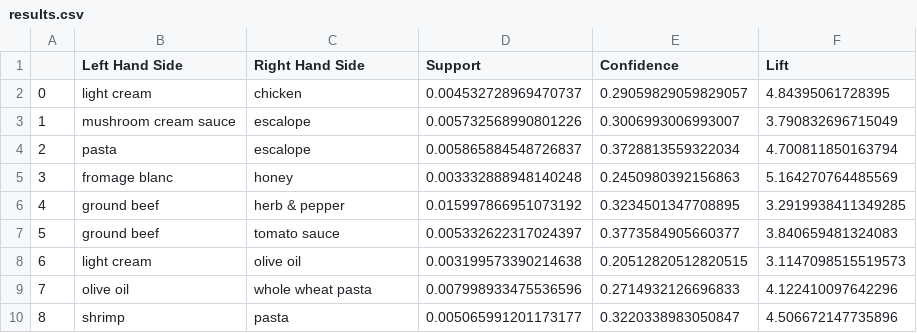
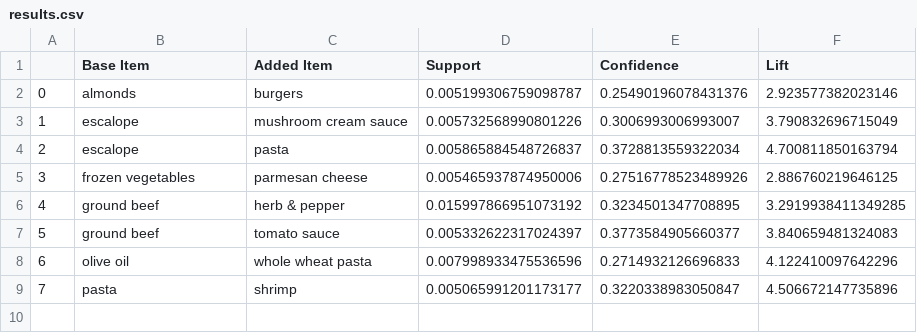
Before and after one commit to apai25/market-basket-analysis, a CSV file: results.csv, drawn as a sheet; removed rows and columns are numbered as before the commit, all else as after; the diff names each change by its address in the sheet, - before the commit and + after, or states it on an @@ line.

Commit message:
updated results.csv

```diff
--- a/results.csv
+++ b/results.csv
-B1: Left Hand Side
+B1: Base Item
-C1: Right Hand Side
+C1: Added Item
-row 2: 0 | light cream | chicken | 0.004532728969470737 | 0.29059829059829057 | 4.84395061728395
+row 2: 0 | almonds | burgers | 0.005199306759098787 | 0.25490196078431376 | 2.923577382023146
-B3 (Base Item): mushroom cream sauce
+B3 (Base Item): escalope
-C3 (Added Item): escalope
+C3 (Added Item): mushroom cream sauce
-B4 (Base Item): pasta
+B4 (Base Item): escalope
-C4 (Added Item): escalope
+C4 (Added Item): pasta
-row 5: 3 | fromage blanc | honey | 0.003332888948140248 | 0.2450980392156863 | 5.164270764485569
+row 5: 3 | frozen vegetables | parmesan cheese | 0.005465937874950006 | 0.27516778523489926 | 2.886760219646125
-row 8: 6 | light cream | olive oil | 0.003199573390214638 | 0.20512820512820515 | 3.1147098515519573
@@ column A renumbered from row 8 down @@
-B9 (Base Item): shrimp
+B9 (Base Item): pasta
-C9 (Added Item): pasta
+C9 (Added Item): shrimp
```
